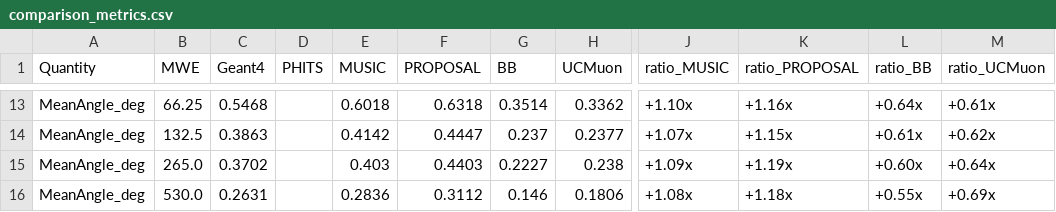
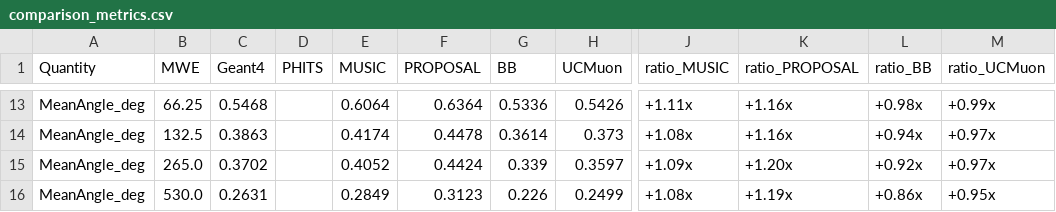
Before and after one commit to hamidb90/UCMuon, a CSV file: benchmark/figures/v2_six_code/comparison_metrics.csv, drawn as a sheet; only a part is shown, gaps mark what is left out; the diff covers the shown part only; the diff names each change by its address in the sheet, - before the commit and + after, or states it on an @@ line.

```diff
--- a/benchmark/figures/v2_six_code/comparison_metrics.csv
+++ b/benchmark/figures/v2_six_code/comparison_metrics.csv
-E13 (MUSIC): 0.6018
+E13 (MUSIC): 0.6064
-F13 (PROPOSAL): 0.6318
+F13 (PROPOSAL): 0.6364
-G13 (BB): 0.3514
+G13 (BB): 0.5336
-H13 (UCMuon): 0.3362
+H13 (UCMuon): 0.5426
-J13 (ratio_MUSIC): +1.10x
+J13 (ratio_MUSIC): +1.11x
-L13 (ratio_BB): +0.64x
+L13 (ratio_BB): +0.98x
-M13 (ratio_UCMuon): +0.61x
+M13 (ratio_UCMuon): +0.99x
-E14 (MUSIC): 0.4142
+E14 (MUSIC): 0.4174
-F14 (PROPOSAL): 0.4447
+F14 (PROPOSAL): 0.4478
-G14 (BB): 0.237
+G14 (BB): 0.3614
-H14 (UCMuon): 0.2377
+H14 (UCMuon): 0.373
-J14 (ratio_MUSIC): +1.07x
+J14 (ratio_MUSIC): +1.08x
-K14 (ratio_PROPOSAL): +1.15x
+K14 (ratio_PROPOSAL): +1.16x
-L14 (ratio_BB): +0.61x
+L14 (ratio_BB): +0.94x
-M14 (ratio_UCMuon): +0.62x
+M14 (ratio_UCMuon): +0.97x
-E15 (MUSIC): 0.403
+E15 (MUSIC): 0.4052
-F15 (PROPOSAL): 0.4403
+F15 (PROPOSAL): 0.4424
-G15 (BB): 0.2227
+G15 (BB): 0.339
-H15 (UCMuon): 0.238
+H15 (UCMuon): 0.3597
-K15 (ratio_PROPOSAL): +1.19x
+K15 (ratio_PROPOSAL): +1.20x
-L15 (ratio_BB): +0.60x
+L15 (ratio_BB): +0.92x
-M15 (ratio_UCMuon): +0.64x
+M15 (ratio_UCMuon): +0.97x
-E16 (MUSIC): 0.2836
+E16 (MUSIC): 0.2849
-F16 (PROPOSAL): 0.3112
+F16 (PROPOSAL): 0.3123
-G16 (BB): 0.146
+G16 (BB): 0.226
-H16 (UCMuon): 0.1806
+H16 (UCMuon): 0.2499
-K16 (ratio_PROPOSAL): +1.18x
+K16 (ratio_PROPOSAL): +1.19x
-L16 (ratio_BB): +0.55x
+L16 (ratio_BB): +0.86x
-M16 (ratio_UCMuon): +0.69x
+M16 (ratio_UCMuon): +0.95x
```
Also changed, not shown: 33 edited cells elsewhere in this file, benchmark/figures/v2_six_code/benchmark_summary.csv, benchmark/results/comparison_metrics.csv, 31 other files.
